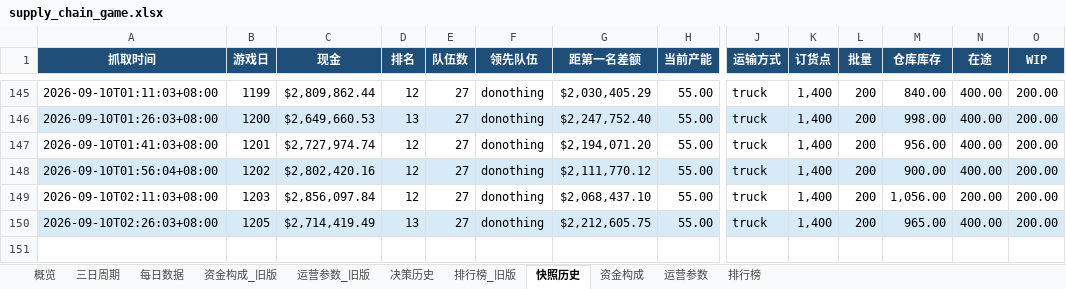
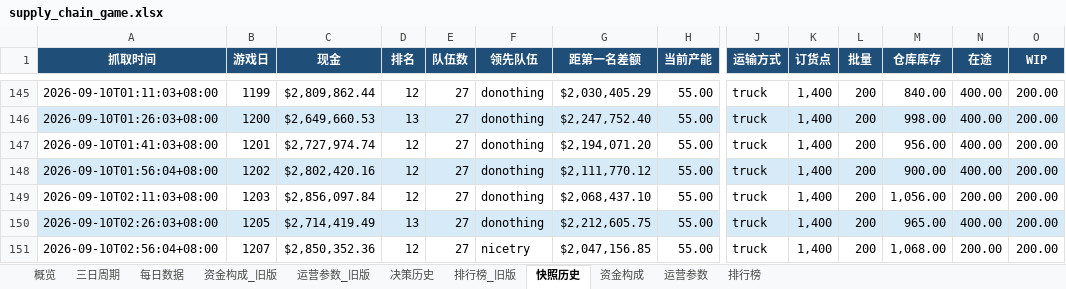
Before and after one commit to Vikotevili/sc-game-tracker, an Excel workbook: data/supply_chain_game.xlsx, sheet 快照历史, drawn as a sheet; only a part is shown, gaps mark what is left out; values as stored, in another font and other column widths than the file's, no borders; rows hold the shown columns only; the diff names each change by its address in the sheet, - before the commit and + after, or states it on an @@ line.

```diff
--- a/data/supply_chain_game.xlsx (sheet 快照历史)
+++ b/data/supply_chain_game.xlsx (sheet 快照历史)
+row 151: 2026-09-10T02:56:04+08:00 | 1207 | $2,850,352.36 | 12 | 27 | nicetry | $2,047,156.85 | 55.00 | truck | 1,400 | 200 | 1,068.00 | 200.00 | 200.00
```
Also changed, not shown: sheet 排行榜, sheet 资金构成, sheet 概览, sheet 三日周期, sheet 每日数据, sheet 决策历史.
